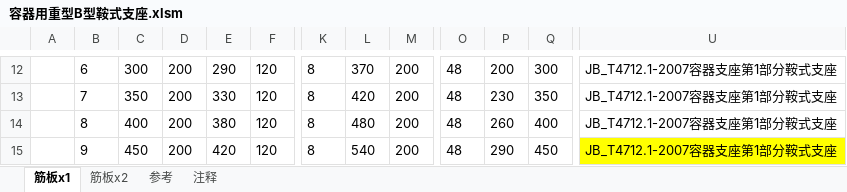
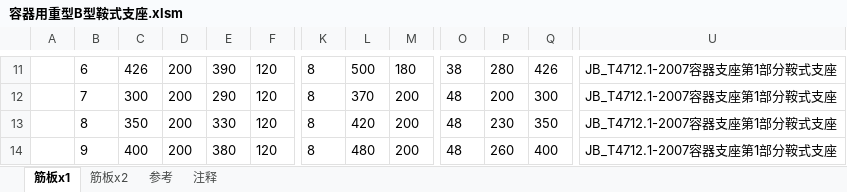
Before and after one commit to lovedva/ug-automation, an Excel workbook: 重用库prt/容器用重型B型鞍式支座.xlsm, sheet 筋板x1, drawn as a sheet; only a part is shown, gaps mark what is left out; values as stored, in another font and other column widths than the file's, no borders; charts and pictures not drawn; addresses are those after the commit; the diff covers the shown part only; the diff names each change by its address in the sheet, - before the commit and + after, or states it on an @@ line.

```diff
--- a/重用库prt/容器用重型B型鞍式支座.xlsm (sheet 筋板x1)
+++ b/重用库prt/容器用重型B型鞍式支座.xlsm (sheet 筋板x1)
-C11: 300
+C11: 426
-E11: 290
+E11: 390
-L11: 370
+L11: 500
-M11: 200
+M11: 180
-O11: 48
+O11: 38
-P11: 200
+P11: 280
-Q11: 300
+Q11: 426
-C12: 350
+C12: 300
-E12: 330
+E12: 290
-L12: 420
+L12: 370
-P12: 230
+P12: 200
-Q12: 350
+Q12: 300
-C13: 400
+C13: 350
-E13: 380
+E13: 330
-L13: 480
+L13: 420
-P13: 260
+P13: 230
-Q13: 400
+Q13: 350
-C14: 450
+C14: 400
-E14: 420
+E14: 380
-L14: 540
+L14: 480
-P14: 290
+P14: 260
-Q14: 450
+Q14: 400
-U14 fill: #FFFF00
+U14 fill: none
```
Also changed, not shown: 1 added row, 1 removed row, 49 edited cells and cell formats elsewhere in this sheet, charts or pictures, 重用库prt/O型圈凹凸面法兰.xlsx, 19 other files.
